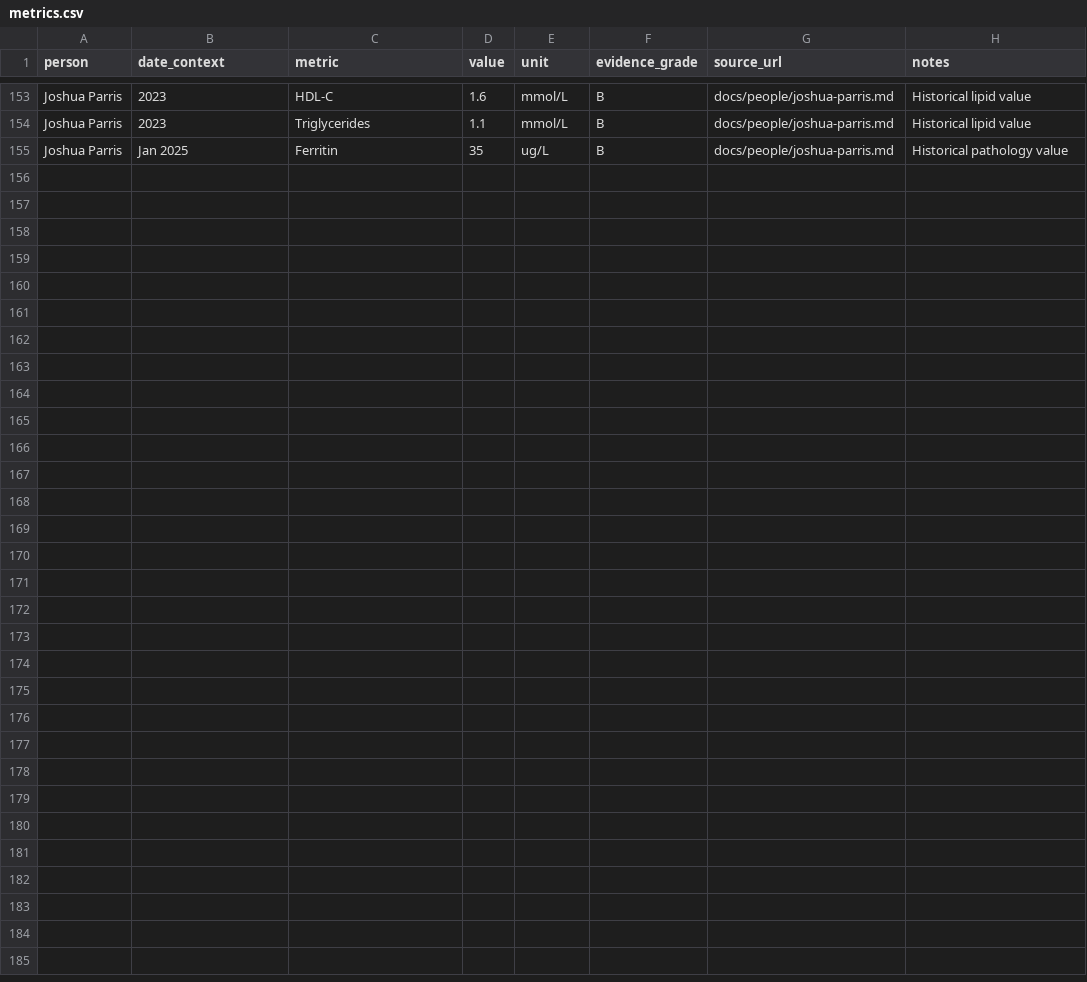
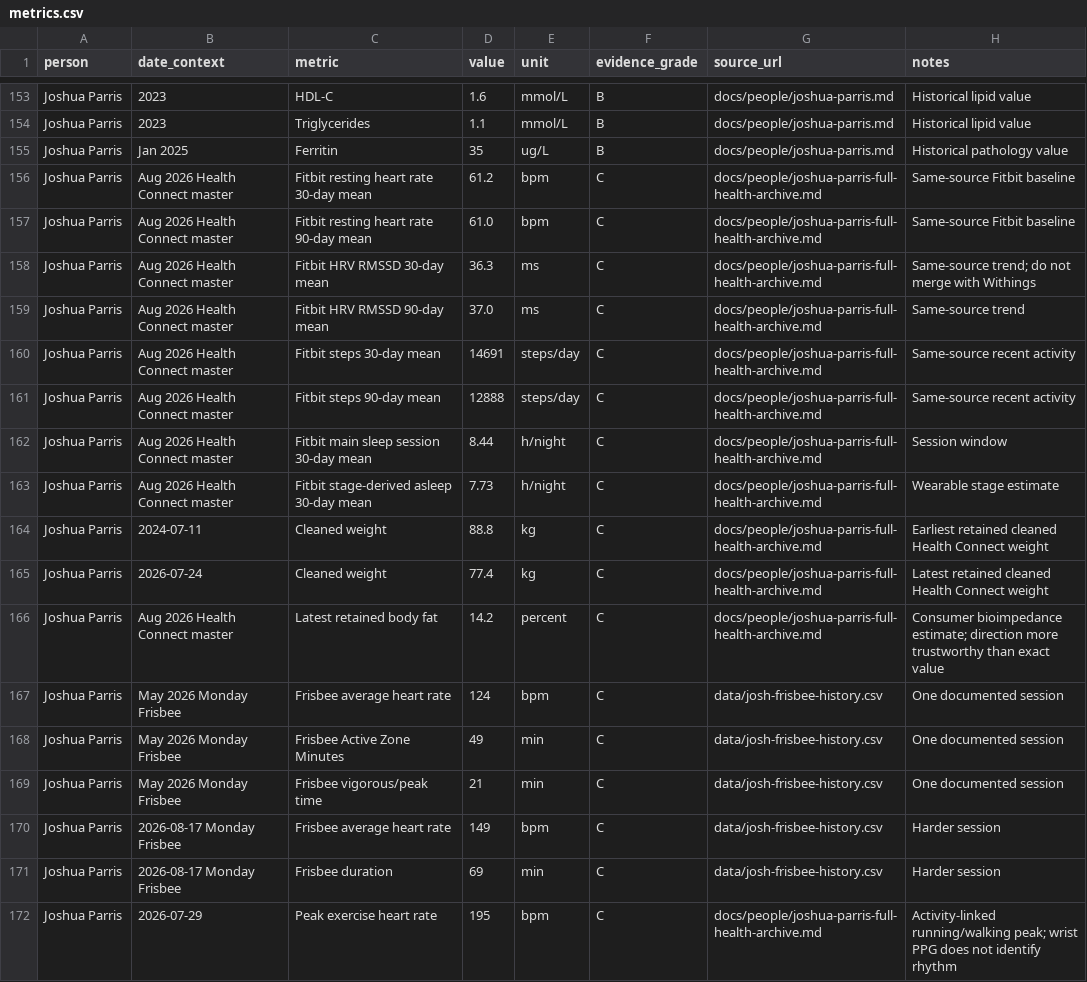
Before and after one commit to joshualparris/HealthiestPeople, a CSV file: data/metrics.csv, drawn as a sheet; only a part is shown, gaps mark what is left out; the diff names each change by its address in the sheet, - before the commit and + after, or states it on an @@ line.

Commit message:
data: add Josh source-aware Health Connect and frisbee metrics

```diff
--- a/data/metrics.csv
+++ b/data/metrics.csv
+row 156: Joshua Parris | Aug 2026 Health Connect master | Fitbit resting heart rate 30-day mean | 61.2 | bpm | C | docs/people/joshua-parris-full-health-archive.md | Same-source Fitbit baseline
+row 157: Joshua Parris | Aug 2026 Health Connect master | Fitbit resting heart rate 90-day mean | 61.0 | bpm | C | docs/people/joshua-parris-full-health-archive.md | Same-source Fitbit baseline
+row 158: Joshua Parris | Aug 2026 Health Connect master | Fitbit HRV RMSSD 30-day mean | 36.3 | ms | C | docs/people/joshua-parris-full-health-archive.md | Same-source trend; do not merge with Withings
+row 159: Joshua Parris | Aug 2026 Health Connect master | Fitbit HRV RMSSD 90-day mean | 37.0 | ms | C | docs/people/joshua-parris-full-health-archive.md | Same-source trend
+row 160: Joshua Parris | Aug 2026 Health Connect master | Fitbit steps 30-day mean | 14691 | steps/day | C | docs/people/joshua-parris-full-health-archive.md | Same-source recent activity
+row 161: Joshua Parris | Aug 2026 Health Connect master | Fitbit steps 90-day mean | 12888 | steps/day | C | docs/people/joshua-parris-full-health-archive.md | Same-source recent activity
+row 162: Joshua Parris | Aug 2026 Health Connect master | Fitbit main sleep session 30-day mean | 8.44 | h/night | C | docs/people/joshua-parris-full-health-archive.md | Session window
+row 163: Joshua Parris | Aug 2026 Health Connect master | Fitbit stage-derived asleep 30-day mean | 7.73 | h/night | C | docs/people/joshua-parris-full-health-archive.md | Wearable stage estimate
+row 164: Joshua Parris | 2024-07-11 | Cleaned weight | 88.8 | kg | C | docs/people/joshua-parris-full-health-archive.md | Earliest retained cleaned Health Connect weight
+row 165: Joshua Parris | 2026-07-24 | Cleaned weight | 77.4 | kg | C | docs/people/joshua-parris-full-health-archive.md | Latest retained cleaned Health Connect weight
+row 166: Joshua Parris | Aug 2026 Health Connect master | Latest retained body fat | 14.2 | percent | C | docs/people/joshua-parris-full-health-archive.md | Consumer bioimpedance estimate; direction more trustworthy than exact value
+row 167: Joshua Parris | May 2026 Monday Frisbee | Frisbee average heart rate | 124 | bpm | C | data/josh-frisbee-history.csv | One documented session
+row 168: Joshua Parris | May 2026 Monday Frisbee | Frisbee Active Zone Minutes | 49 | min | C | data/josh-frisbee-history.csv | One documented session
+row 169: Joshua Parris | May 2026 Monday Frisbee | Frisbee vigorous/peak time | 21 | min | C | data/josh-frisbee-history.csv | One documented session
+row 170: Joshua Parris | 2026-08-17 Monday Frisbee | Frisbee average heart rate | 149 | bpm | C | data/josh-frisbee-history.csv | Harder session
+row 171: Joshua Parris | 2026-08-17 Monday Frisbee | Frisbee duration | 69 | min | C | data/josh-frisbee-history.csv | Harder session
+row 172: Joshua Parris | 2026-07-29 | Peak exercise heart rate | 195 | bpm | C | docs/people/joshua-parris-full-health-archive.md | Activity-linked running/walking peak; wrist PPG does not identify rhythm
```
